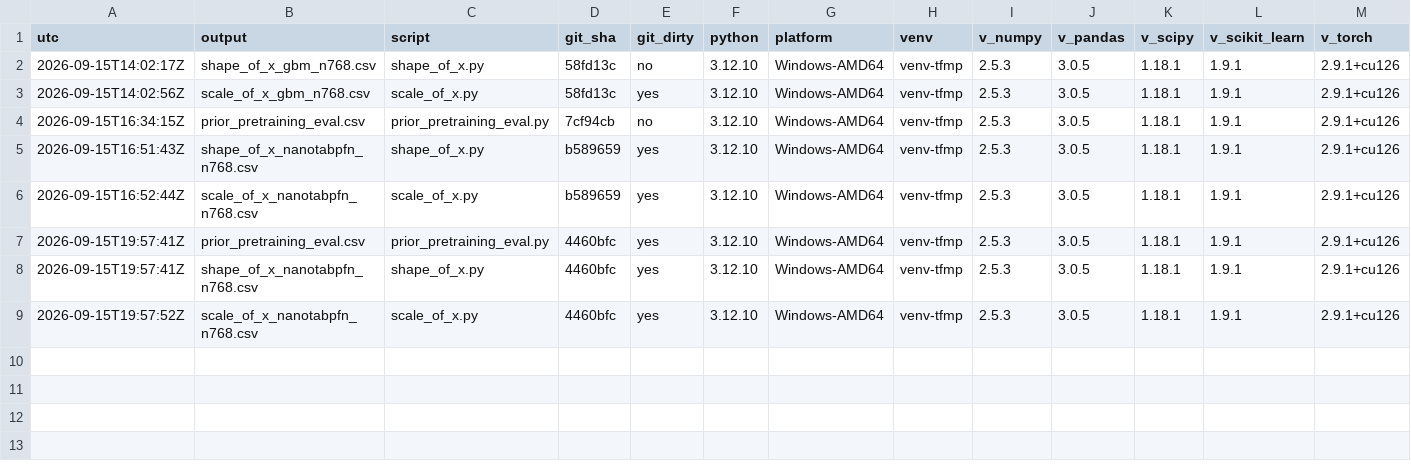
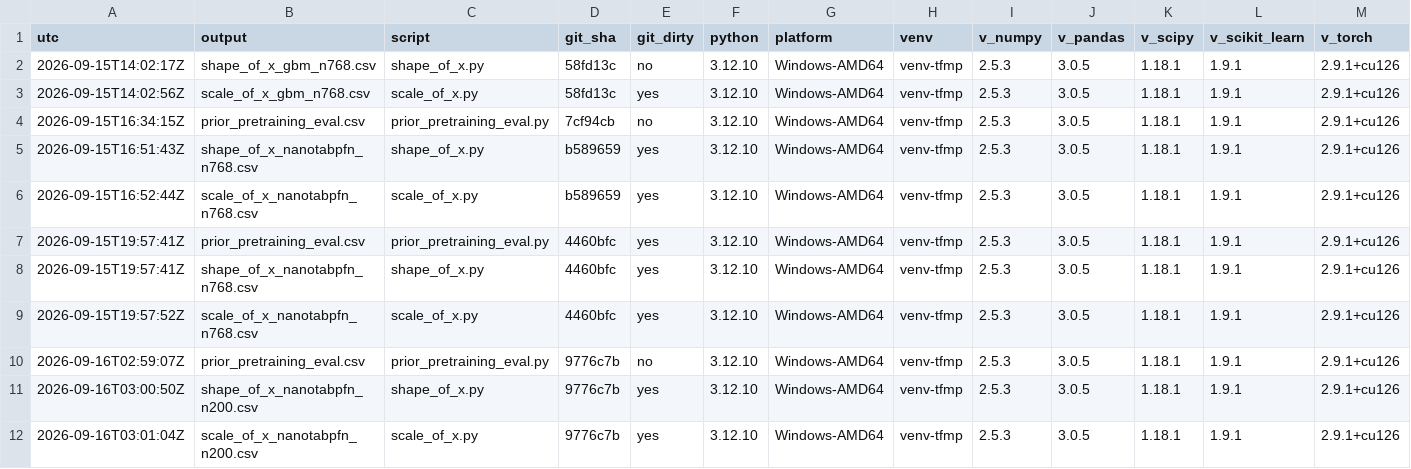
Before and after one commit to njaric03/tabular-foundation-model-tails, a CSV file: results/provenance_tfmp.csv, drawn as a sheet; only a part is shown; rows hold the shown columns only; the diff names each change by its address in the sheet, - before the commit and + after, or states it on an @@ line.

Commit message:
Second setting with smaller tables, gate fails again

```diff
--- a/results/provenance_tfmp.csv
+++ b/results/provenance_tfmp.csv
+row 10: 2026-09-16T02:59:07Z | prior_pretraining_eval.csv | prior_pretraining_eval.py | 9776c7b | no | 3.12.10 | Windows-AMD64 | venv-tfmp | 2.5.3 | 3.0.5 | 1.18.1 | 1.9.1 | 2.9.1+cu126
+row 11: 2026-09-16T03:00:50Z | shape_of_x_nanotabpfn_n200.csv | shape_of_x.py | 9776c7b | yes | 3.12.10 | Windows-AMD64 | venv-tfmp | 2.5.3 | 3.0.5 | 1.18.1 | 1.9.1 | 2.9.1+cu126
+row 12: 2026-09-16T03:01:04Z | scale_of_x_nanotabpfn_n200.csv | scale_of_x.py | 9776c7b | yes | 3.12.10 | Windows-AMD64 | venv-tfmp | 2.5.3 | 3.0.5 | 1.18.1 | 1.9.1 | 2.9.1+cu126
```
Also changed, not shown: 6 other files.
